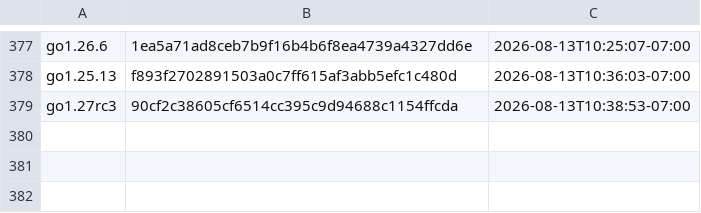
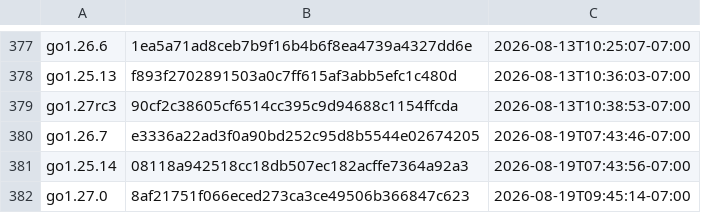
Before and after one commit to moshaoli688/gore, a CSV file: resources/goversions.csv, drawn as a sheet; only a part is shown, gaps mark what is left out; the diff names each change by its address in the sheet, - before the commit and + after, or states it on an @@ line.

```diff
--- a/resources/goversions.csv
+++ b/resources/goversions.csv
+row 380: go1.26.7 | e3336a22ad3f0a90bd252c95d8b5544e02674205 | 2026-08-19T07:43:46-07:00
+row 381: go1.25.14 | 08118a942518cc18db507ec182acffe7364a92a3 | 2026-08-19T07:43:56-07:00
+row 382: go1.27.0 | 8af21751f066eced273ca3ce49506b366847c623 | 2026-08-19T09:45:14-07:00
```
Also changed, not shown: 2 other files.
